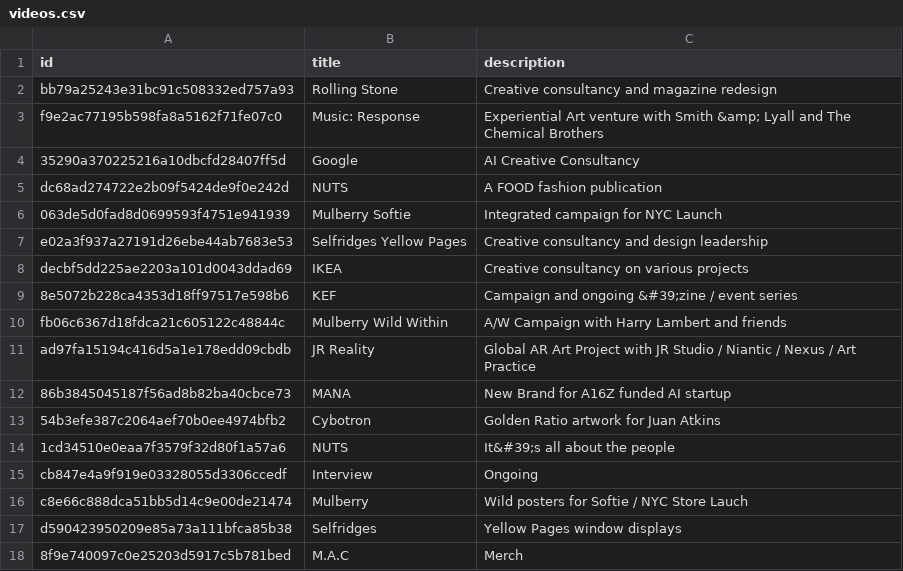
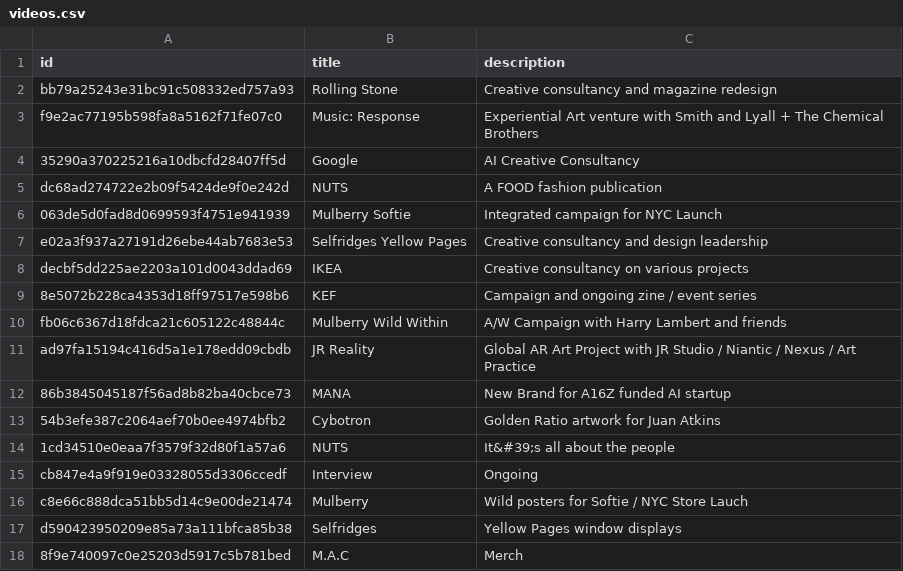
Before and after one commit to aaiiintt/food_new_site, a CSV file: data/videos.csv, drawn as a sheet.

Commit message:
Update videos.csv

```diff
--- a/data/videos.csv
+++ b/data/videos.csv
@@ -2,3 +2,3 @@
 "bb79a25243e31bc91c508332ed757a93","Rolling Stone","Creative consultancy and magazine redesign"
-"f9e2ac77195b598fa8a5162f71fe07c0","Music: Response","Experiential Art venture with Smith &amp; Lyall and The Chemical Brothers"
+"f9e2ac77195b598fa8a5162f71fe07c0","Music: Response","Experiential Art venture with Smith and Lyall + The Chemical Brothers"
 "35290a370225216a10dbcfd28407ff5d","Google","AI Creative Consultancy"
@@ -8,3 +8,3 @@
 "decbf5dd225ae2203a101d0043ddad69","IKEA","Creative consultancy on various projects"
-"8e5072b228ca4353d18ff97517e598b6","KEF","Campaign and ongoing &#39;zine / event series"
+"8e5072b228ca4353d18ff97517e598b6","KEF","Campaign and ongoing zine / event series"
 "fb06c6367d18fdca21c605122c48844c","Mulberry Wild Within","A/W Campaign with Harry Lambert and friends"
```
